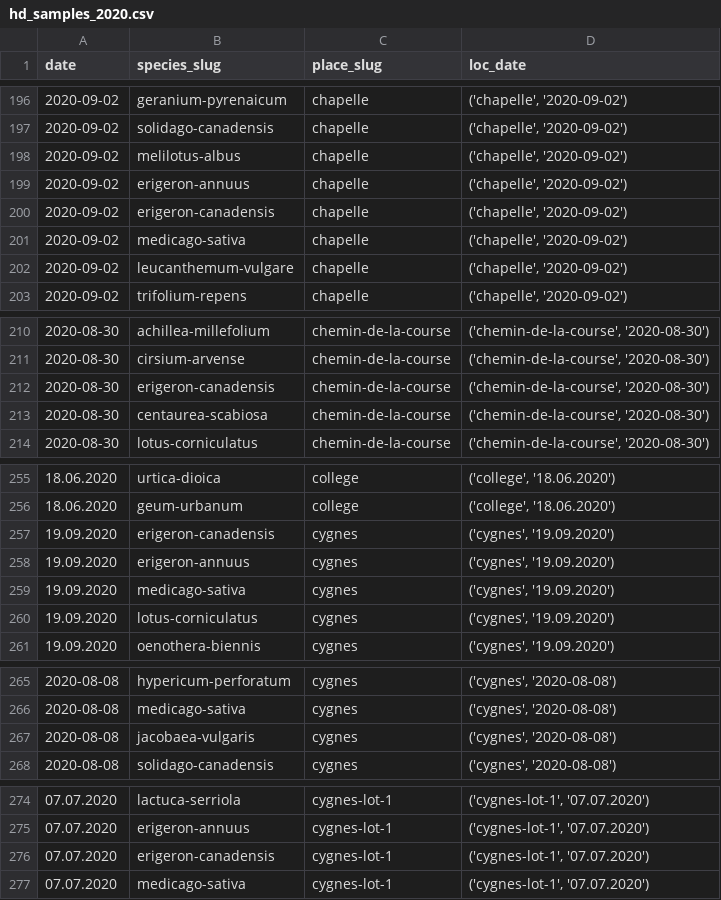
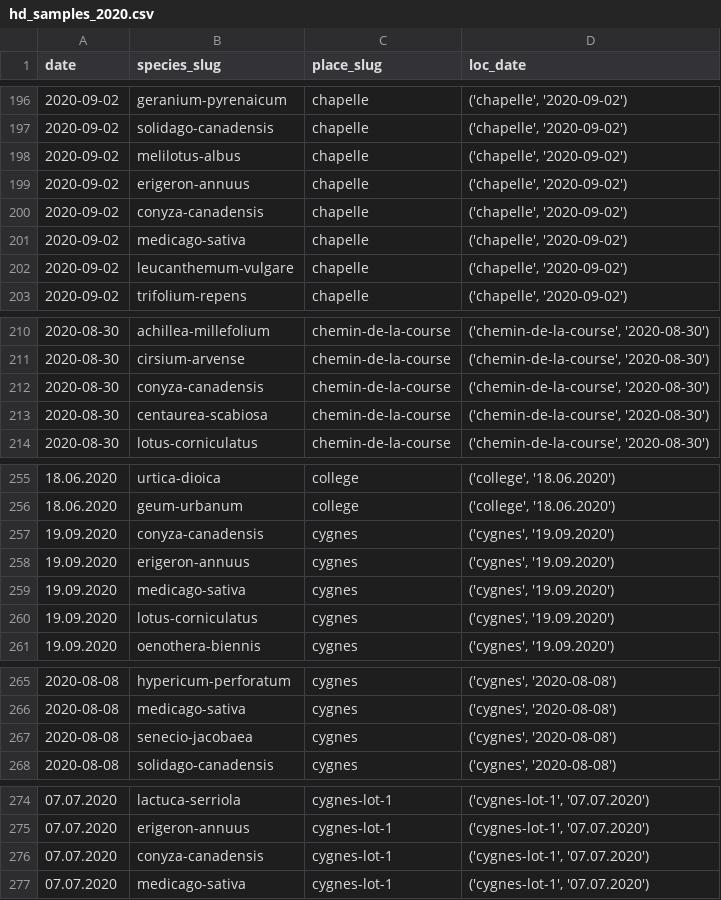
Before and after one commit to thorerismann/hdbot, a CSV file: resources/preprocessed/hd_samples_2020.csv, drawn as a sheet; only a part is shown, gaps mark what is left out; the diff covers the shown part only.

Commit message:
checked species, added some photos

```diff
--- a/resources/preprocessed/hd_samples_2020.csv
+++ b/resources/preprocessed/hd_samples_2020.csv
@@ -199,3 +199,3 @@ date,species_slug,place_slug,loc_date
 2020-09-02,erigeron-annuus,chapelle,"('chapelle', '2020-09-02')"
-2020-09-02,erigeron-canadensis,chapelle,"('chapelle', '2020-09-02')"
+2020-09-02,conyza-canadensis,chapelle,"('chapelle', '2020-09-02')"
 2020-09-02,medicago-sativa,chapelle,"('chapelle', '2020-09-02')"
@@ -211,3 +211,3 @@ date,species_slug,place_slug,loc_date
 2020-08-30,cirsium-arvense,chemin-de-la-course,"('chemin-de-la-course', '2020-08-30')"
-2020-08-30,erigeron-canadensis,chemin-de-la-course,"('chemin-de-la-course', '2020-08-30')"
+2020-08-30,conyza-canadensis,chemin-de-la-course,"('chemin-de-la-course', '2020-08-30')"
 2020-08-30,centaurea-scabiosa,chemin-de-la-course,"('chemin-de-la-course', '2020-08-30')"
@@ -256,3 +256,3 @@ date,species_slug,place_slug,loc_date
 18.06.2020,geum-urbanum,college,"('college', '18.06.2020')"
-19.09.2020,erigeron-canadensis,cygnes,"('cygnes', '19.09.2020')"
+19.09.2020,conyza-canadensis,cygnes,"('cygnes', '19.09.2020')"
 19.09.2020,erigeron-annuus,cygnes,"('cygnes', '19.09.2020')"
@@ -266,3 +266,3 @@ date,species_slug,place_slug,loc_date
 2020-08-08,medicago-sativa,cygnes,"('cygnes', '2020-08-08')"
-2020-08-08,jacobaea-vulgaris,cygnes,"('cygnes', '2020-08-08')"
+2020-08-08,senecio-jacobaea,cygnes,"('cygnes', '2020-08-08')"
 2020-08-08,solidago-canadensis,cygnes,"('cygnes', '2020-08-08')"
@@ -275,3 +275,3 @@ date,species_slug,place_slug,loc_date
 07.07.2020,erigeron-annuus,cygnes-lot-1,"('cygnes-lot-1', '07.07.2020')"
-07.07.2020,erigeron-canadensis,cygnes-lot-1,"('cygnes-lot-1', '07.07.2020')"
+07.07.2020,conyza-canadensis,cygnes-lot-1,"('cygnes-lot-1', '07.07.2020')"
 07.07.2020,medicago-sativa,cygnes-lot-1,"('cygnes-lot-1', '07.07.2020')"
```
Also changed, not shown: 14 edited cells elsewhere in this file, 5 other files.
